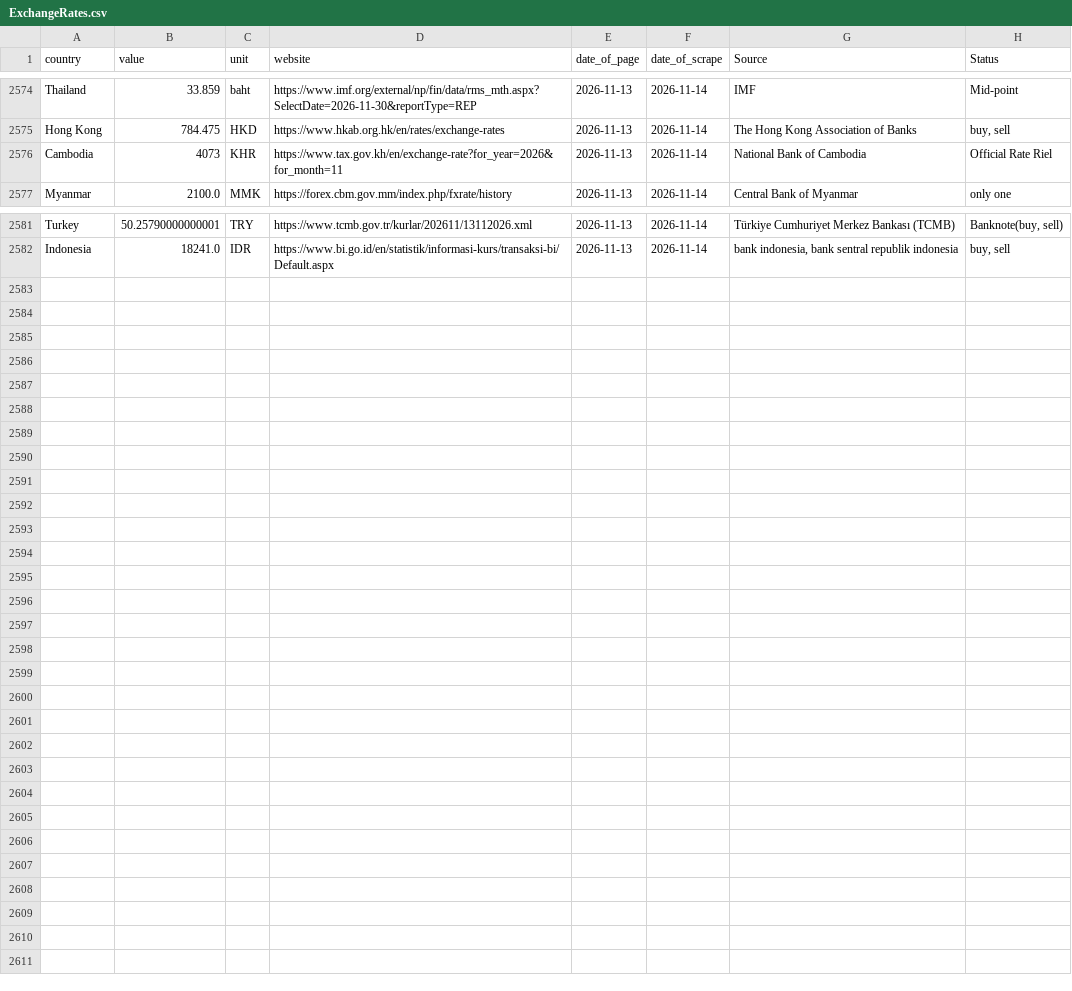
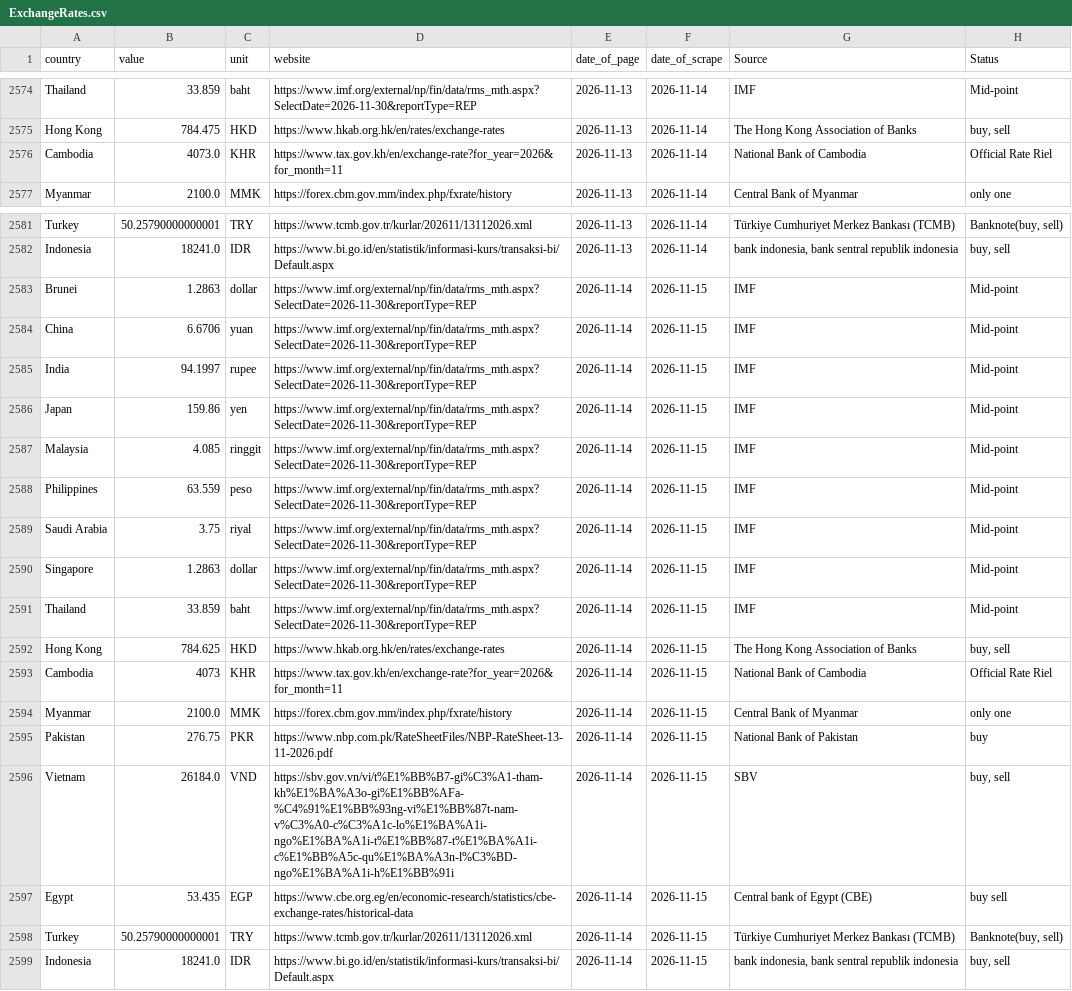
Before and after one commit to Froid-Winter/ExchangRate, a CSV file: data/raw/ExchangeRates.csv, drawn as a sheet; only a part is shown, gaps mark what is left out.

```diff
--- a/data/raw/ExchangeRates.csv
+++ b/data/raw/ExchangeRates.csv
@@ -2575,3 +2575,3 @@ Thailand,33.859,baht,https://www.imf.org/external/np/fin/data/rms_mth.aspx?Selec
 Hong Kong,784.475,HKD,https://www.hkab.org.hk/en/rates/exchange-rates,2026-11-13,2026-11-14,The Hong Kong Association of Banks,"buy, sell"
-Cambodia,4073,KHR,https://www.tax.gov.kh/en/exchange-rate?for_year=2026&for_month=11,2026-11-13,2026-11-14,National Bank of Cambodia,Official Rate Riel
+Cambodia,4073.0,KHR,https://www.tax.gov.kh/en/exchange-rate?for_year=2026&for_month=11,2026-11-13,2026-11-14,National Bank of Cambodia,Official Rate Riel
 Myanmar,2100.0,MMK,https://forex.cbm.gov.mm/index.php/fxrate/history,2026-11-13,2026-11-14,Central Bank of Myanmar,only one
@@ -2582 +2582,18 @@ Turkey,50.25790000000001,TRY,https://www.tcmb.gov.tr/kurlar/202611/13112026.xml,
 Indonesia,18241.0,IDR,https://www.bi.go.id/en/statistik/informasi-kurs/transaksi-bi/Default.aspx,2026-11-13,2026-11-14,"bank indonesia, bank sentral republik indonesia","buy, sell"
+Brunei,1.2863,dollar,https://www.imf.org/external/np/fin/data/rms_mth.aspx?SelectDate=2026-11-30&reportType=REP,2026-11-14,2026-11-15,IMF,Mid-point
+China,6.6706,yuan,https://www.imf.org/external/np/fin/data/rms_mth.aspx?SelectDate=2026-11-30&reportType=REP,2026-11-14,2026-11-15,IMF,Mid-point
+India,94.1997,rupee,https://www.imf.org/external/np/fin/data/rms_mth.aspx?SelectDate=2026-11-30&reportType=REP,2026-11-14,2026-11-15,IMF,Mid-point
+Japan,159.86,yen,https://www.imf.org/external/np/fin/data/rms_mth.aspx?SelectDate=2026-11-30&reportType=REP,2026-11-14,2026-11-15,IMF,Mid-point
+Malaysia,4.085,ringgit,https://www.imf.org/external/np/fin/data/rms_mth.aspx?SelectDate=2026-11-30&reportType=REP,2026-11-14,2026-11-15,IMF,Mid-point
+Philippines,63.559,peso,https://www.imf.org/external/np/fin/data/rms_mth.aspx?SelectDate=2026-11-30&reportType=REP,2026-11-14,2026-11-15,IMF,Mid-point
+Saudi Arabia,3.75,riyal,https://www.imf.org/external/np/fin/data/rms_mth.aspx?SelectDate=2026-11-30&reportType=REP,2026-11-14,2026-11-15,IMF,Mid-point
+Singapore,1.2863,dollar,https://www.imf.org/external/np/fin/data/rms_mth.aspx?SelectDate=2026-11-30&reportType=REP,2026-11-14,2026-11-15,IMF,Mid-point
+Thailand,33.859,baht,https://www.imf.org/external/np/fin/data/rms_mth.aspx?SelectDate=2026-11-30&reportType=REP,2026-11-14,2026-11-15,IMF,Mid-point
+Hong Kong,784.625,HKD,https://www.hkab.org.hk/en/rates/exchange-rates,2026-11-14,2026-11-15,The Hong Kong Association of Banks,"buy, sell"
+Cambodia,4073,KHR,https://www.tax.gov.kh/en/exchange-rate?for_year=2026&for_month=11,2026-11-14,2026-11-15,National Bank of Cambodia,Official Rate Riel
+Myanmar,2100.0,MMK,https://forex.cbm.gov.mm/index.php/fxrate/history,2026-11-14,2026-11-15,Central Bank of Myanmar,only one
+Pakistan,276.75,PKR,https://www.nbp.com.pk/RateSheetFiles/NBP-RateSheet-13-11-2026.pdf,2026-11-14,2026-11-15,National Bank of Pakistan,buy
+Vietnam,26184.0,VND,https://sbv.gov.vn/vi/t%E1%BB%B7-gi%C3%A1-tham-kh%E1%BA%A3o-gi%E1%BB%AFa-%C4%91%E1%BB%93ng-vi%E1%BB%87t-nam-v%C3%A0-c%C3%A1c-lo%E1%BA%A1i-ngo%E1%BA%A1i-t%E1%BB%87-t%E1%BA%A1i-c%E1%BB%A5c-qu%E1%BA%A3n-l%C3%BD-ngo%E1%BA%A1i-h%E1%BB%91i,2026-11-14,2026-11-15,SBV,"buy, sell"
+Egypt,53.435,EGP,https://www.cbe.org.eg/en/economic-research/statistics/cbe-exchange-rates/historical-data,2026-11-14,2026-11-15,Central bank of Egypt (CBE),buy sell
+Turkey,50.25790000000001,TRY,https://www.tcmb.gov.tr/kurlar/202611/13112026.xml,2026-11-14,2026-11-15,Türkiye Cumhuriyet Merkez Bankası (TCMB),"Banknote(buy, sell)"
+Indonesia,18241.0,IDR,https://www.bi.go.id/en/statistik/informasi-kurs/transaksi-bi/Default.aspx,2026-11-14,2026-11-15,"bank indonesia, bank sentral republik indonesia","buy, sell"
```
